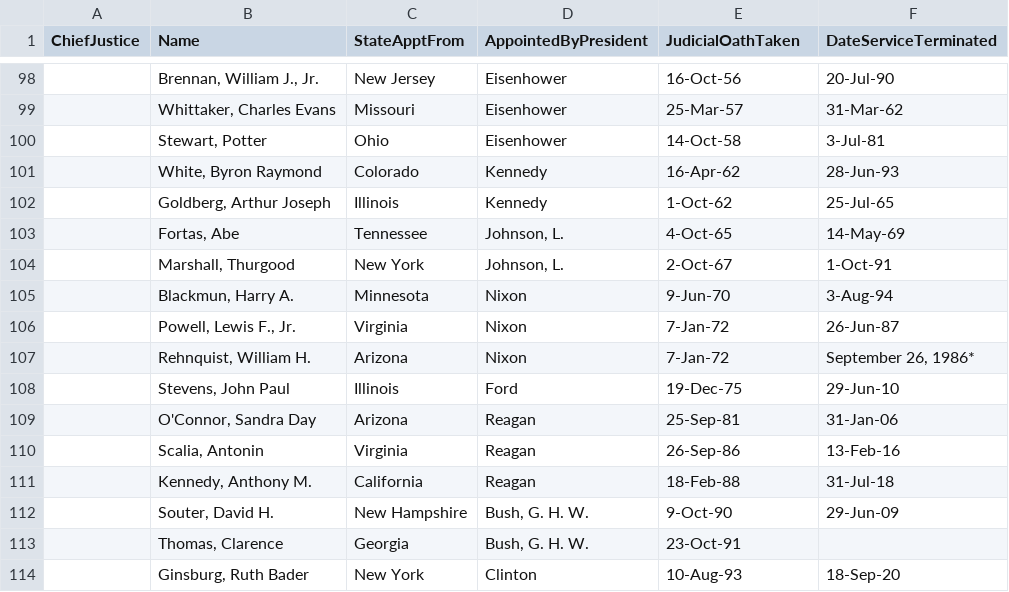
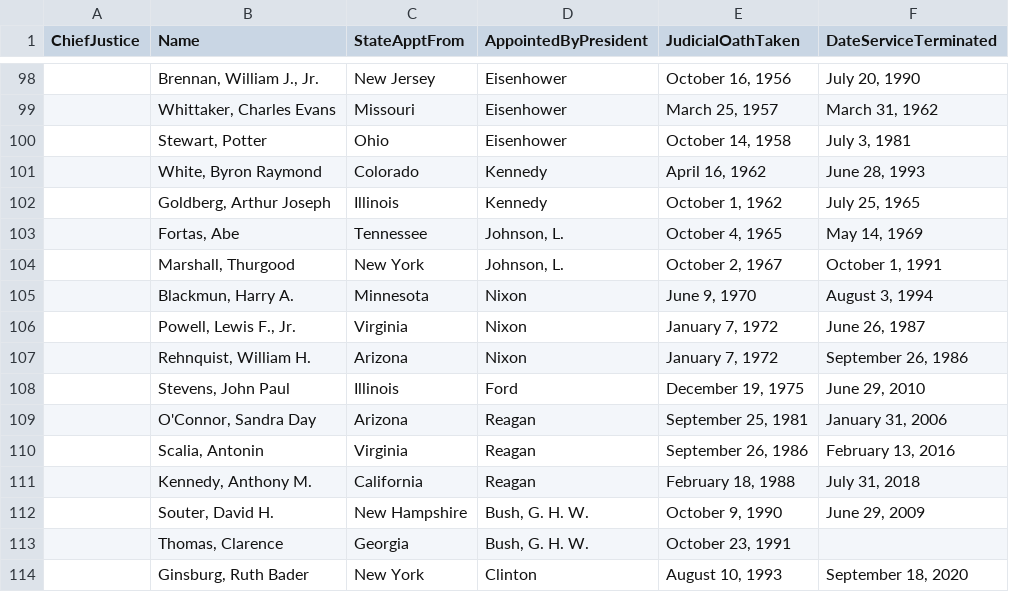
Before and after one commit to torelash/AssesingSCOTUSBias, a CSV file: Data/JusticeData.csv, drawn as a sheet; only a part is shown, gaps mark what is left out; the diff covers the shown part only.

```diff
--- a/Data/JusticeData.csv
+++ b/Data/JusticeData.csv
@@ -98,17 +98,17 @@ ChiefJustice,Name,StateApptFrom,AppointedByPresident,JudicialOathTaken,DateServi
-,"Brennan, William J., Jr.",New Jersey,Eisenhower,16-Oct-56,20-Jul-90
-,"Whittaker, Charles Evans",Missouri,Eisenhower,25-Mar-57,31-Mar-62
-,"Stewart, Potter",Ohio,Eisenhower,14-Oct-58,3-Jul-81
-,"White, Byron Raymond",Colorado,Kennedy,16-Apr-62,28-Jun-93
-,"Goldberg, Arthur Joseph",Illinois,Kennedy,1-Oct-62,25-Jul-65
-,"Fortas, Abe",Tennessee,"Johnson, L.",4-Oct-65,14-May-69
-,"Marshall, Thurgood",New York,"Johnson, L.",2-Oct-67,1-Oct-91
-,"Blackmun, Harry A.",Minnesota,Nixon,9-Jun-70,3-Aug-94
-,"Powell, Lewis F., Jr.",Virginia,Nixon,7-Jan-72,26-Jun-87
-,"Rehnquist, William H.",Arizona,Nixon,7-Jan-72,"September 26, 1986* "
-,"Stevens, John Paul",Illinois,Ford,19-Dec-75,29-Jun-10
-,"O'Connor, Sandra Day",Arizona,Reagan,25-Sep-81,31-Jan-06
-,"Scalia, Antonin",Virginia,Reagan,26-Sep-86,13-Feb-16
-,"Kennedy, Anthony M.",California,Reagan,18-Feb-88,31-Jul-18
-,"Souter, David H.",New Hampshire,"Bush, G. H. W.",9-Oct-90,29-Jun-09
-,"Thomas, Clarence",Georgia,"Bush, G. H. W.",23-Oct-91,
-,"Ginsburg, Ruth Bader",New York,Clinton,10-Aug-93,18-Sep-20
+,"Brennan, William J., Jr.",New Jersey,Eisenhower,"October 16, 1956","July 20, 1990"
+,"Whittaker, Charles Evans",Missouri,Eisenhower,"March 25, 1957","March 31, 1962"
+,"Stewart, Potter",Ohio,Eisenhower,"October 14, 1958","July 3, 1981"
+,"White, Byron Raymond",Colorado,Kennedy,"April 16, 1962","June 28, 1993"
+,"Goldberg, Arthur Joseph",Illinois,Kennedy,"October 1, 1962","July 25, 1965"
+,"Fortas, Abe",Tennessee,"Johnson, L.","October 4, 1965","May 14, 1969"
+,"Marshall, Thurgood",New York,"Johnson, L.","October 2, 1967","October 1, 1991"
+,"Blackmun, Harry A.",Minnesota,Nixon,"June 9, 1970","August 3, 1994"
+,"Powell, Lewis F., Jr.",Virginia,Nixon,"January 7, 1972","June 26, 1987"
+,"Rehnquist, William H.",Arizona,Nixon,"January 7, 1972","September 26, 1986"
+,"Stevens, John Paul",Illinois,Ford,"December 19, 1975","June 29, 2010"
+,"O'Connor, Sandra Day",Arizona,Reagan,"September 25, 1981","January 31, 2006"
+,"Scalia, Antonin",Virginia,Reagan,"September 26, 1986","February 13, 2016"
+,"Kennedy, Anthony M.",California,Reagan,"February 18, 1988","July 31, 2018"
+,"Souter, David H.",New Hampshire,"Bush, G. H. W.","October 9, 1990","June 29, 2009"
+,"Thomas, Clarence",Georgia,"Bush, G. H. W.","October 23, 1991",
+,"Ginsburg, Ruth Bader",New York,Clinton,"August 10, 1993","September 18, 2020"
```
Also changed, not shown: 90 edited cells elsewhere in this file, 1 other file.
